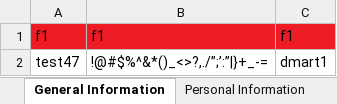
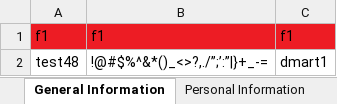
Before and after one commit to seleniumgit94/TaxillaSuite, an Excel workbook: InputFile/InboundTestSuiteA_InputFiles/excel_asset.xlsx, sheet General Information, drawn as a sheet; values as stored, in another font and other column widths than the file's, no borders; the diff names each change by its address in the sheet, - before the commit and + after, or states it on an @@ line.

```diff
--- a/InputFile/InboundTestSuiteA_InputFiles/excel_asset.xlsx (sheet General Information)
+++ b/InputFile/InboundTestSuiteA_InputFiles/excel_asset.xlsx (sheet General Information)
-A2: test47
+A2: test48
```
Also changed, not shown: Excels/SuiteA1.xlsx, 4 other files.
